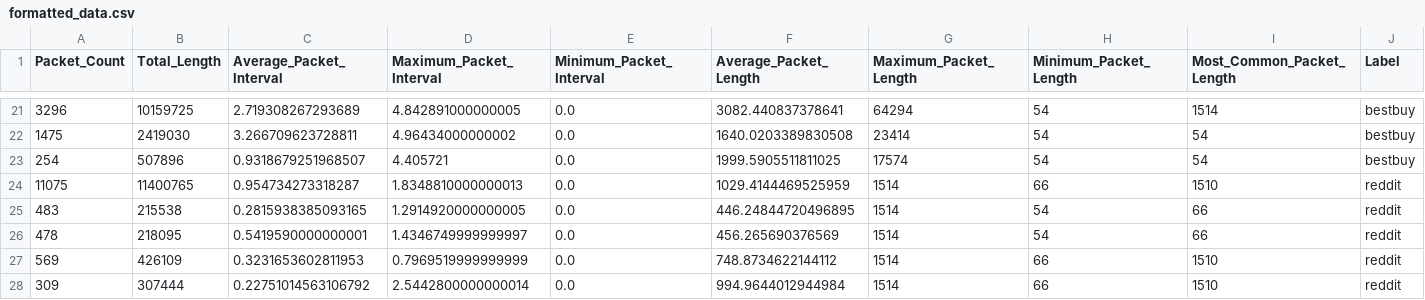
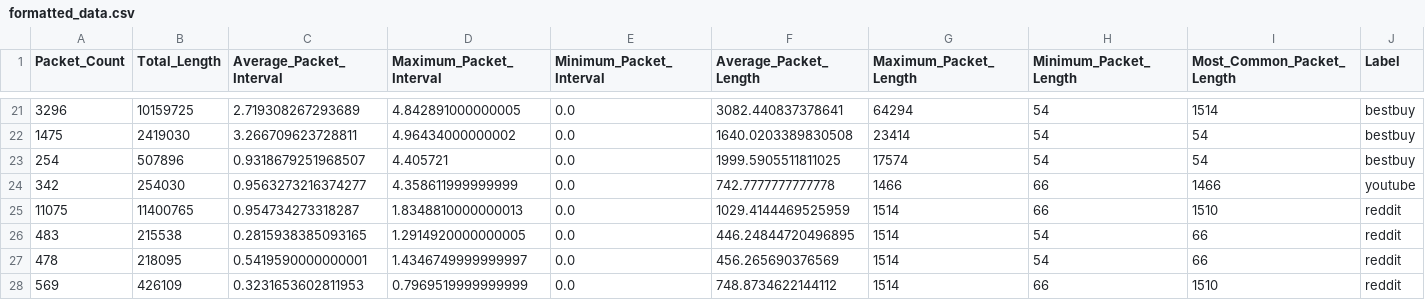
Before and after one commit to arya-anathema/network-analyzer, a CSV file: formatted_data.csv, drawn as a sheet; only a part is shown, gaps mark what is left out; the shorter side is filled out with more unchanged rows.

```diff
--- a/formatted_data.csv
+++ b/formatted_data.csv
@@ -23,2 +23,3 @@ Packet_Count,Total_Length,Average_Packet_Interval,Maximum_Packet_Interval,Minimu
 254,507896,0.9318679251968507,4.405721,0.0,1999.5905511811025,17574,54,54,bestbuy
+342,254030,0.9563273216374277,4.358611999999999,0.0,742.7777777777778,1466,66,1466,youtube
 11075,11400765,0.954734273318287,1.8348810000000013,0.0,1029.4144469525959,1514,66,1510,reddit
```
Also changed, not shown: 2 other files.
